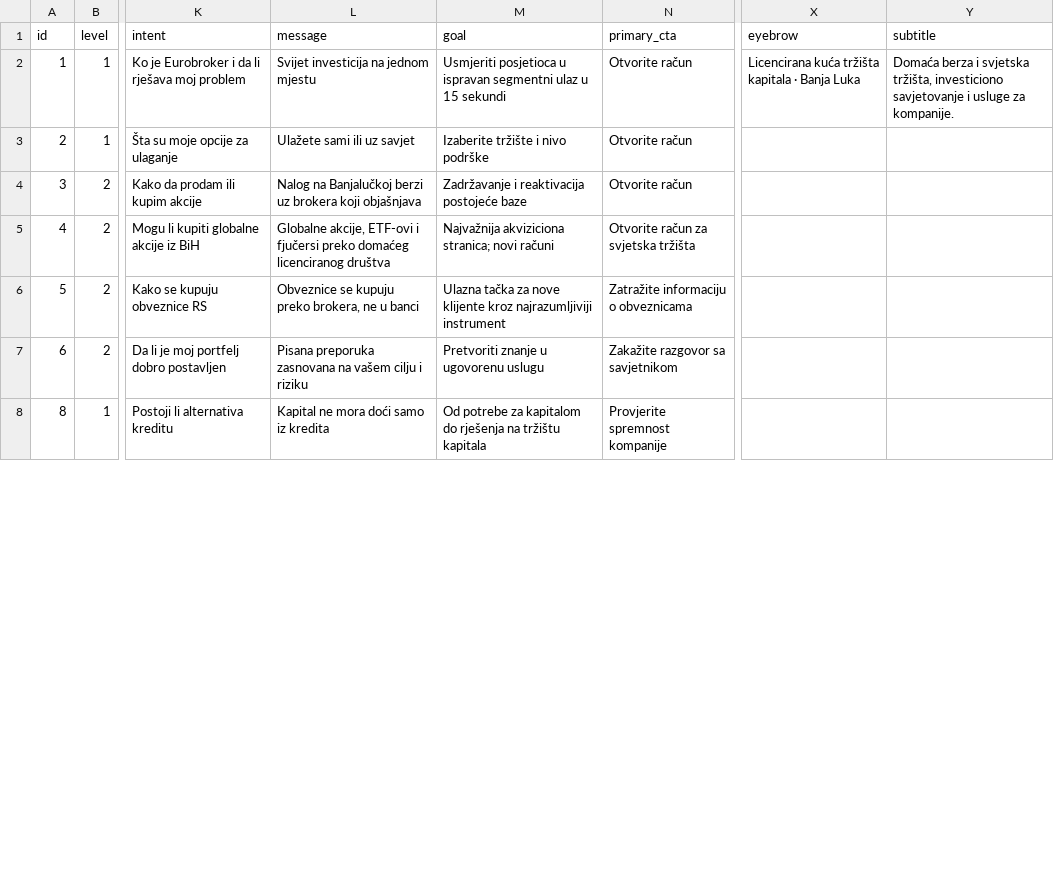
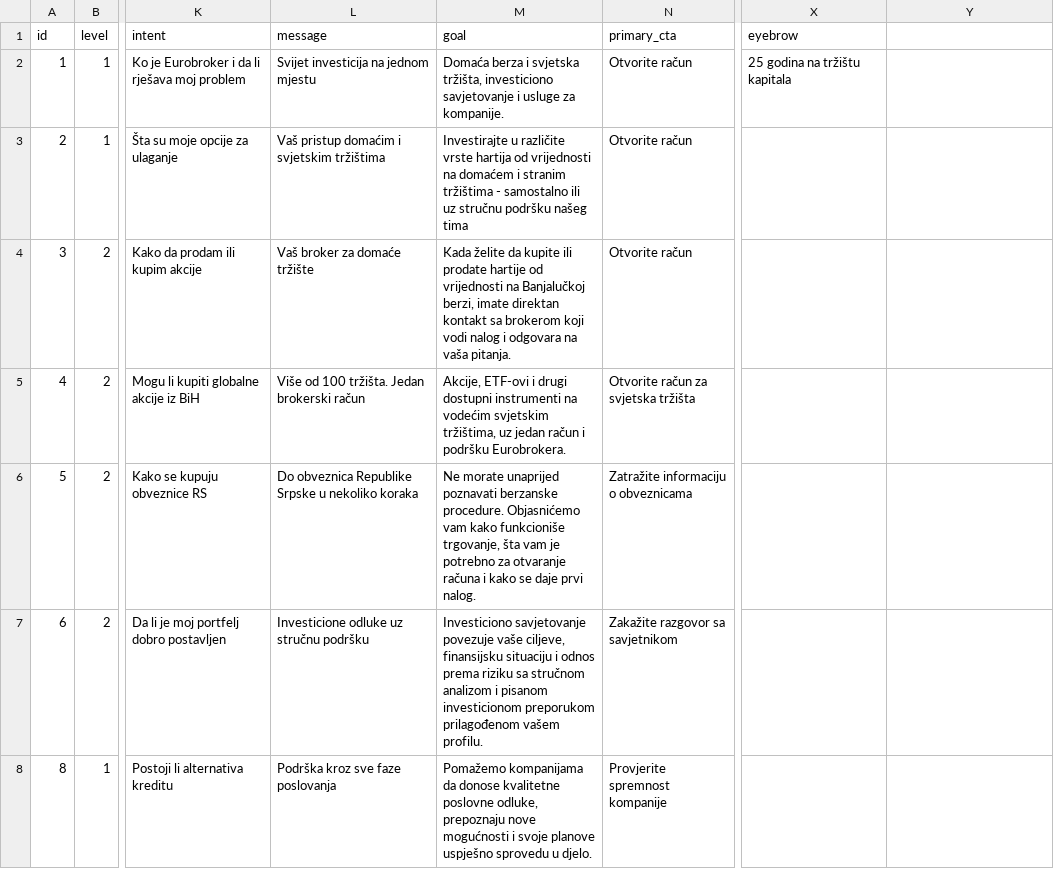
Before and after one commit to jandricmiodrag-create/EUBR-sajt, a CSV file: data/gsheet/stranice.csv, drawn as a sheet; only a part is shown, gaps mark what is left out; the diff covers the shown part only; the diff names each change by its address in the sheet, - before the commit and + after, or states it on an @@ line.

```diff
--- a/data/gsheet/stranice.csv
+++ b/data/gsheet/stranice.csv
-Y1: subtitle
+Y1: (empty)
-M2 (goal): Usmjeriti posjetioca u ispravan segmentni ulaz u 15 sekundi
+M2 (goal): Domaća berza i svjetska tržišta, investiciono savjetovanje i usluge za kompanije.
-X2 (eyebrow): Licencirana kuća tržišta kapitala · Banja Luka
+X2 (eyebrow): 25 godina na tržištu kapitala
-Y2: Domaća berza i svjetska tržišta, investiciono savjetovanje i usluge za kompanije.
+Y2: (empty)
-L3 (message): Ulažete sami ili uz savjet
+L3 (message): Vaš pristup domaćim i svjetskim tržištima
-M3 (goal): Izaberite tržište i nivo podrške
+M3 (goal): Investirajte u različite vrste hartija od vrijednosti na domaćem i stranim tržištima - samostalno ili uz stručnu podršku našeg tima
-L4 (message): Nalog na Banjalučkoj berzi uz brokera koji objašnjava
+L4 (message): Vaš broker za domaće tržište
-M4 (goal): Zadržavanje i reaktivacija postojeće baze
+M4 (goal): Kada želite da kupite ili prodate hartije od vrijednosti na Banjalučkoj berzi, imate direktan kontakt sa brokerom koji vodi nalog i odgovara na vaša pitanja.
-L5 (message): Globalne akcije, ETF-ovi i fjučersi preko domaćeg licenciranog društva
+L5 (message): Više od 100 tržišta. Jedan brokerski račun
-M5 (goal): Najvažnija akviziciona stranica; novi računi
+M5 (goal): Akcije, ETF-ovi i drugi dostupni instrumenti na vodećim svjetskim tržištima, uz jedan račun i podršku Eurobrokera.
-L6 (message): Obveznice se kupuju preko brokera, ne u banci
+L6 (message): Do obveznica Republike Srpske u nekoliko koraka
-M6 (goal): Ulazna tačka za nove klijente kroz najrazumljiviji instrument
+M6 (goal): Ne morate unaprijed poznavati berzanske procedure. Objasnićemo vam kako funkcioniše trgovanje, šta vam je potrebno za otvaranje računa i kako se daje prvi nalog.
-L7 (message): Pisana preporuka zasnovana na vašem cilju i riziku
+L7 (message): Investicione odluke uz stručnu podršku
-M7 (goal): Pretvoriti znanje u ugovorenu uslugu
+M7 (goal): Investiciono savjetovanje povezuje vaše ciljeve, finansijsku situaciju i odnos prema riziku sa stručnom analizom i pisanom investicionom preporukom prilagođenom vašem profilu.
-L8 (message): Kapital ne mora doći samo iz kredita
+L8 (message): Podrška kroz sve faze poslovanja
-M8 (goal): Od potrebe za kapitalom do rješenja na tržištu kapitala
+M8 (goal): Pomažemo kompanijama da donose kvalitetne poslovne odluke, prepoznaju nove mogućnosti i svoje planove uspješno sprovedu u djelo.
```
Also changed, not shown: 1 added row and 16 edited cells elsewhere in this file, 6 other files.
